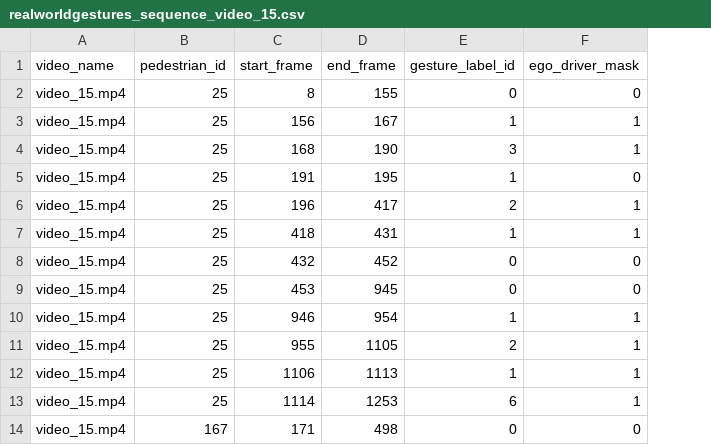
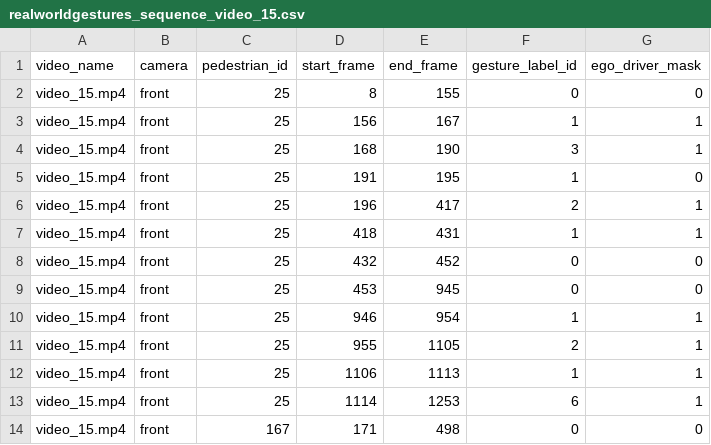
Before and after one commit to tbosse20/navigation-gesture, a CSV file: data/labels/unclean/realworldgestures/clean/sequence/realworldgestures_sequence_video_15.csv, drawn as a sheet; only a part is shown; the diff names each change by its address in the sheet, - before the commit and + after, or states it on an @@ line.

Commit message:
Clean up. Not tested

```diff
--- a/data/labels/unclean/realworldgestures/clean/sequence/realworldgestures_sequence_video_15.csv
+++ b/data/labels/unclean/realworldgestures/clean/sequence/realworldgestures_sequence_video_15.csv
+column B (camera), rows 2-14: all front
```
Also changed, not shown: 15 other files.
